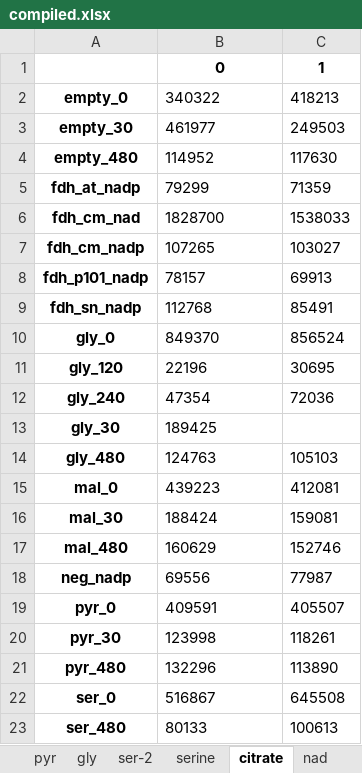
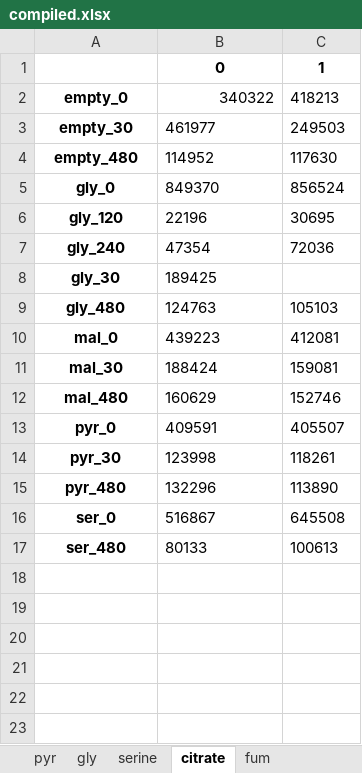
Before and after one commit to carothersresearch/ECFERS, an Excel workbook: data/230623_Kinetics_DA/compiled.xlsx, sheet citrate, drawn as a sheet; values as stored, in another font and other column widths than the file's, no borders; the diff names each change by its address in the sheet, - before the commit and + after, or states it on an @@ line.

```diff
--- a/data/230623_Kinetics_DA/compiled.xlsx (sheet citrate)
+++ b/data/230623_Kinetics_DA/compiled.xlsx (sheet citrate)
-sheet tab: ser-2
-sheet tab: nad
-B2 alignment: left
+B2 alignment: right
-row 5: fdh_at_nadp | 79299 | 71359
-row 6: fdh_cm_nad | 1828700 | 1538033
-row 7: fdh_cm_nadp | 107265 | 103027
-row 8: fdh_p101_nadp | 78157 | 69913
-row 9: fdh_sn_nadp | 112768 | 85491
-row 18: neg_nadp | 69556 | 77987
```
Also changed, not shown: sheet pyr, sheet fum, sheet gly, sheet mal, sheet glyoxylate, other sheet tabs, data/230623_Kinetics_DA/output.xlsx, 7 other files.
